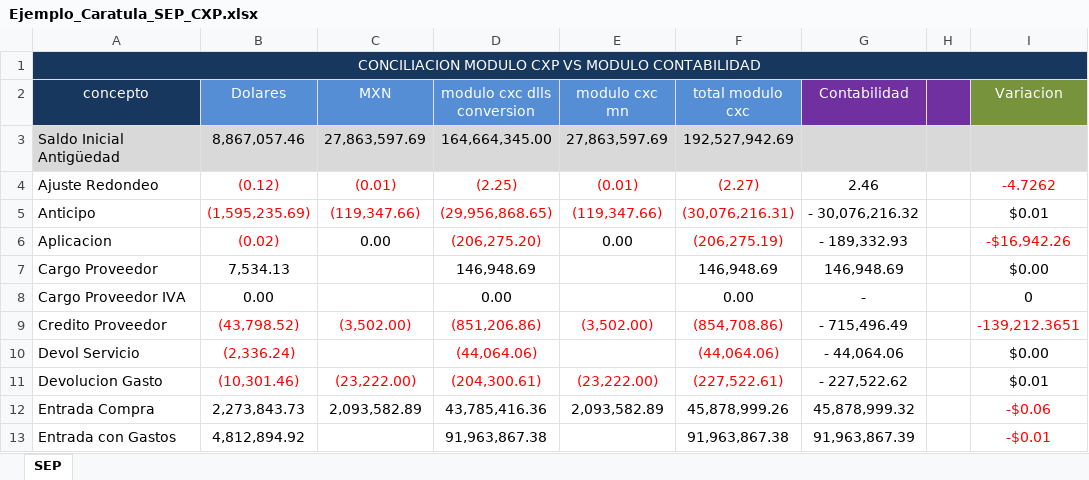
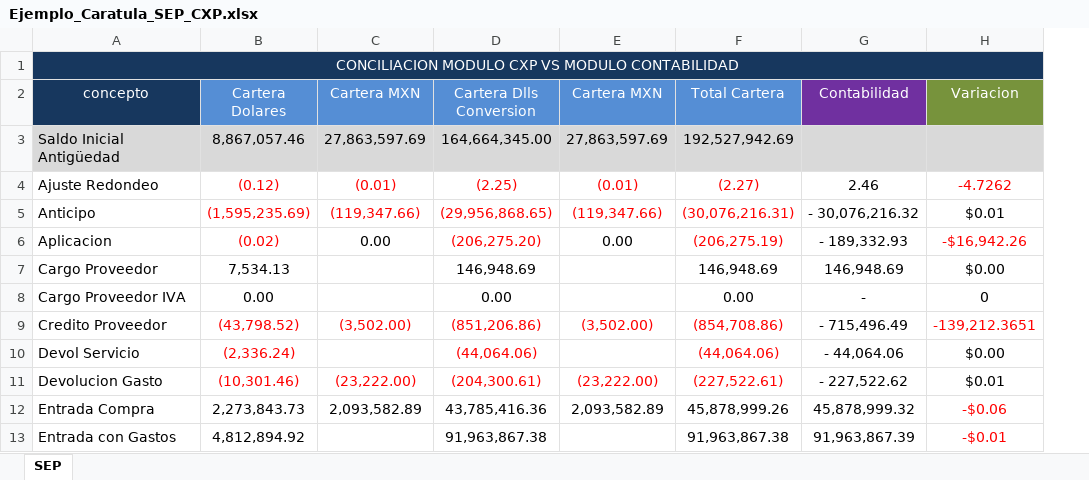
Before and after one commit to arreisGit/cml-conciliacion-contable, an Excel workbook: Reportes Ejemplo/Ejemplo_Caratula_SEP_CXP.xlsx, sheet SEP, drawn as a sheet; only a part is shown; values as stored, in another font and other column widths than the file's, no borders; the diff names each change by its address in the sheet, - before the commit and + after, or states it on an @@ line.

Commit message:
Actualiza Cabeceros ejemplo caratula cxp

```diff
--- a/Reportes Ejemplo/Ejemplo_Caratula_SEP_CXP.xlsx (sheet SEP)
+++ b/Reportes Ejemplo/Ejemplo_Caratula_SEP_CXP.xlsx (sheet SEP)
-column H, empty
-B2: Dolares
+B2: Cartera Dolares
-C2: MXN
+C2: Cartera MXN
-D2: modulo cxc dlls conversion
+D2: Cartera Dlls Conversion
-E2: modulo cxc mn
+E2: Cartera MXN
-F2: total modulo cxc
+F2: Total Cartera
```
Also changed, not shown: formulas that keep their value, 1 other file.
